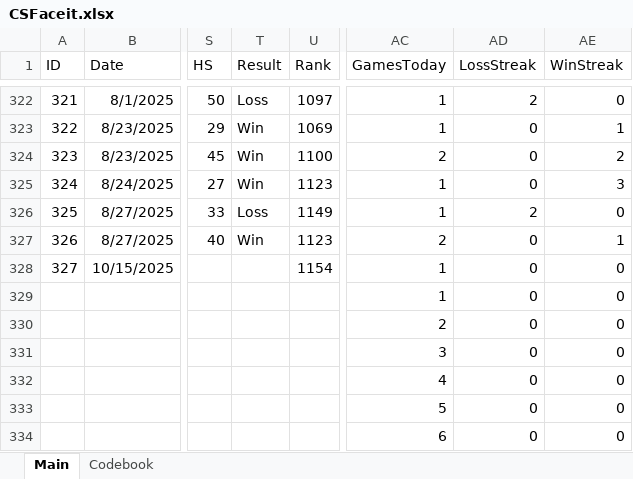
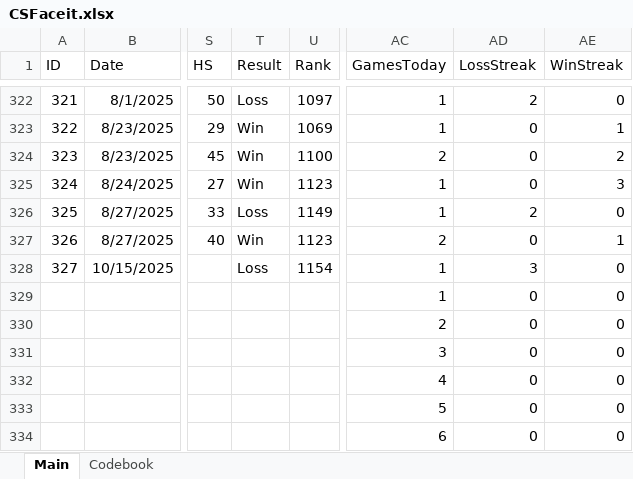
Before and after one commit to HardWare68/HardWareWebsite, an Excel workbook: datasets/xlsx/CSFaceit.xlsx, sheet Main, drawn as a sheet; only a part is shown, gaps mark what is left out; values as stored, in another font and other column widths than the file's, no borders; the diff names each change by its address in the sheet, - before the commit and + after, or states it on an @@ line.

```diff
--- a/datasets/xlsx/CSFaceit.xlsx (sheet Main)
+++ b/datasets/xlsx/CSFaceit.xlsx (sheet Main)
-T328 (Result): (empty)
+T328 (Result): Loss
-AD328 (LossStreak): 0
+AD328 (LossStreak): 3
```
Also changed, not shown: datasets/xlsx/CounterStrike2.xlsx, 2 other files.
